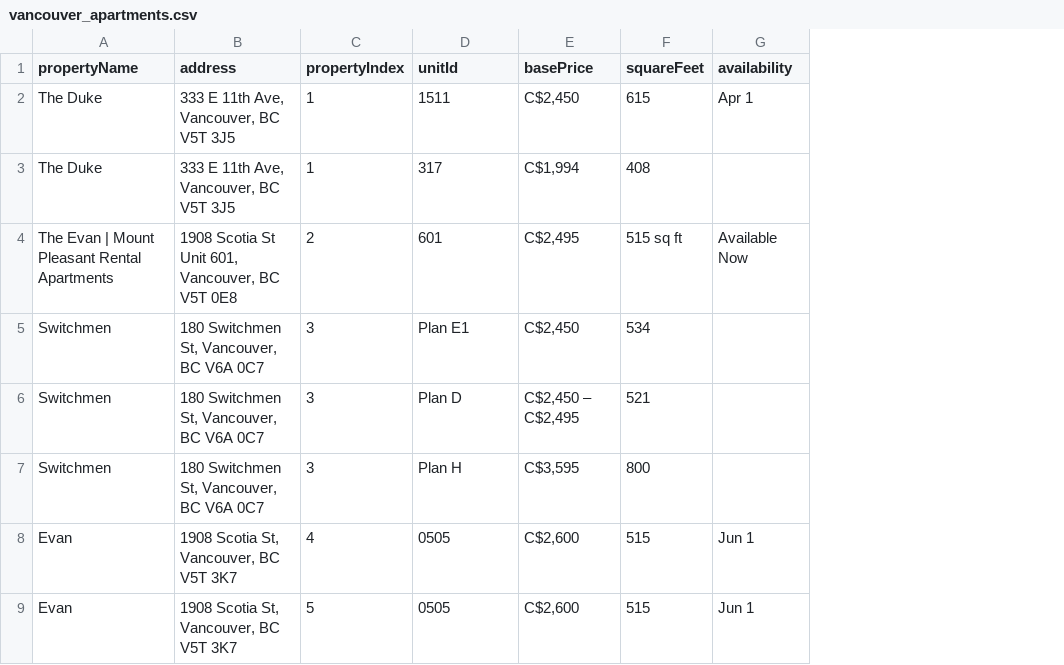
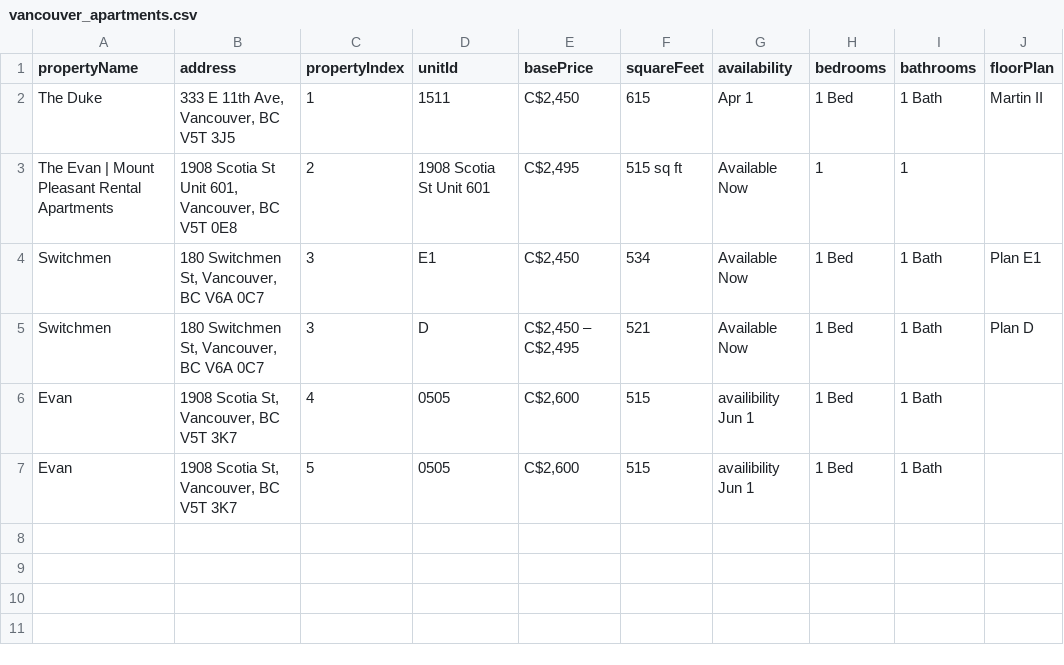
Before and after one commit to damandhaliwal/marketdata, a CSV file: vancouver_apartments.csv, drawn as a sheet; removed rows and columns are numbered as before the commit, all else as after; ↵ is a line break in a cell; the diff names each change by its address in the sheet, - before the commit and + after, or states it on an @@ line.

```diff
--- a/vancouver_apartments.csv
+++ b/vancouver_apartments.csv
+column H (bedrooms), rows 2-7: 1 Bed | 1 | 1 Bed | 1 Bed | 1 Bed | 1 Bed
+column I (bathrooms), rows 2-7: 1 Bath | 1 | 1 Bath | 1 Bath | 1 Bath | 1 Bath
+column J (floorPlan), rows 2-5: Martin II |  | Plan E1 | Plan D
-row 3: The Duke | 333 E 11th Ave, Vancouver, BC V5T 3J5 | 1 | 317 | C$1,994 | 408
-D3 (unitId): 601
+D3 (unitId): 1908 Scotia St Unit 601
-D4 (unitId): Plan E1
+D4 (unitId): E1
-G4:G5 (availability): (empty)
+G4:G5 (availability): Available Now
-D5 (unitId): Plan D
+D5 (unitId): D
-row 7: Switchmen | 180 Switchmen St, Vancouver, BC V6A 0C7 | 3 | Plan H | C$3,595 | 800
-G6:G7 (availability): Jun 1
+G6:G7 (availability): availibility ↵ Jun 1
```
Also changed, not shown: 1 other file.
